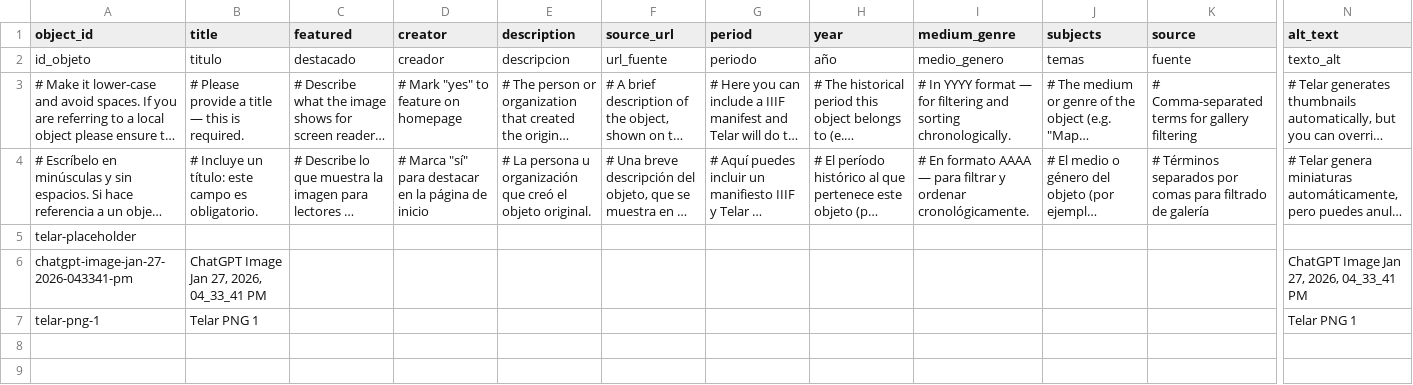
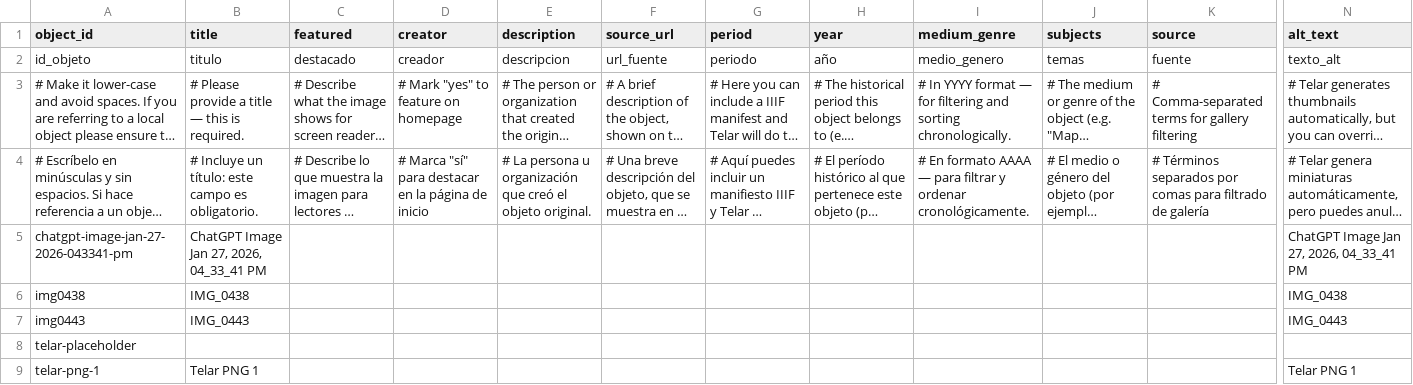
Before and after one commit to dylanloring/telarexperiment1, a CSV file: telar-content/spreadsheets/objects.csv, drawn as a sheet; only a part is shown, gaps mark what is left out; long unchanged cells end in …; rows hold the shown columns only; the diff names each change by its address in the sheet, - before the commit and + after, or states it on an @@ line.

Commit message:
Add img0438, img0443 via Telar Compositor [skip ci]

```diff
--- a/telar-content/spreadsheets/objects.csv
+++ b/telar-content/spreadsheets/objects.csv
@@ row 6 moved to row 5: chatgpt-image-jan-27-2026-043341-pm @@
+row 6: img0438 | IMG_0438 |  |  |  |  |  |  |  |  |  | IMG_0438
+row 7: img0443 | IMG_0443 |  |  |  |  |  |  |  |  |  | IMG_0443
```
Also changed, not shown: 2 other files.
